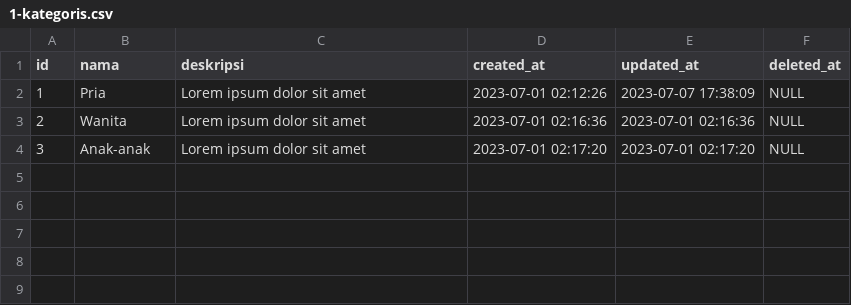
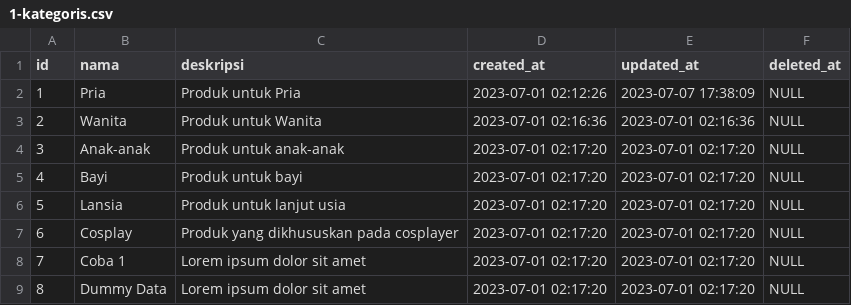
Before and after one commit to Snahfu/fashionbrandWFP, a CSV file: database/data/1-kategoris.csv, drawn as a sheet.

```diff
--- a/database/data/1-kategoris.csv
+++ b/database/data/1-kategoris.csv
@@ -1,4 +1,9 @@
 "id","nama","deskripsi","created_at","updated_at","deleted_at"
-"1","Pria","Lorem ipsum dolor sit amet","2023-07-01 02:12:26","2023-07-07 17:38:09",NULL
-"2","Wanita","Lorem ipsum dolor sit amet","2023-07-01 02:16:36","2023-07-01 02:16:36",NULL
-"3","Anak-anak","Lorem ipsum dolor sit amet","2023-07-01 02:17:20","2023-07-01 02:17:20",NULL
+"1","Pria","Produk untuk Pria","2023-07-01 02:12:26","2023-07-07 17:38:09",NULL
+"2","Wanita","Produk untuk Wanita","2023-07-01 02:16:36","2023-07-01 02:16:36",NULL
+"3","Anak-anak","Produk untuk anak-anak","2023-07-01 02:17:20","2023-07-01 02:17:20",NULL
+"4","Bayi","Produk untuk bayi","2023-07-01 02:17:20","2023-07-01 02:17:20",NULL
+"5","Lansia","Produk untuk lanjut usia","2023-07-01 02:17:20","2023-07-01 02:17:20",NULL
+"6","Cosplay","Produk yang dikhususkan pada cosplayer","2023-07-01 02:17:20","2023-07-01 02:17:20",NULL
+"7","Coba 1","Lorem ipsum dolor sit amet","2023-07-01 02:17:20","2023-07-01 02:17:20",NULL
+"8","Dummy Data","Lorem ipsum dolor sit amet","2023-07-01 02:17:20","2023-07-01 02:17:20",NULL
```
Also changed, not shown: database/data/2-jenises.csv, database/data/3-produks.csv, 1 other file.
